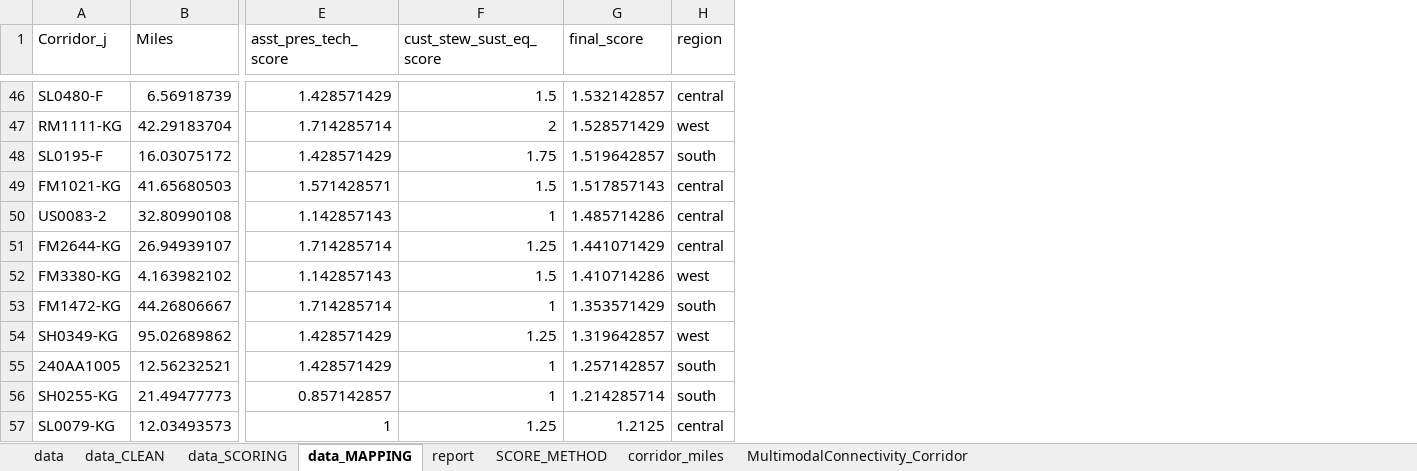
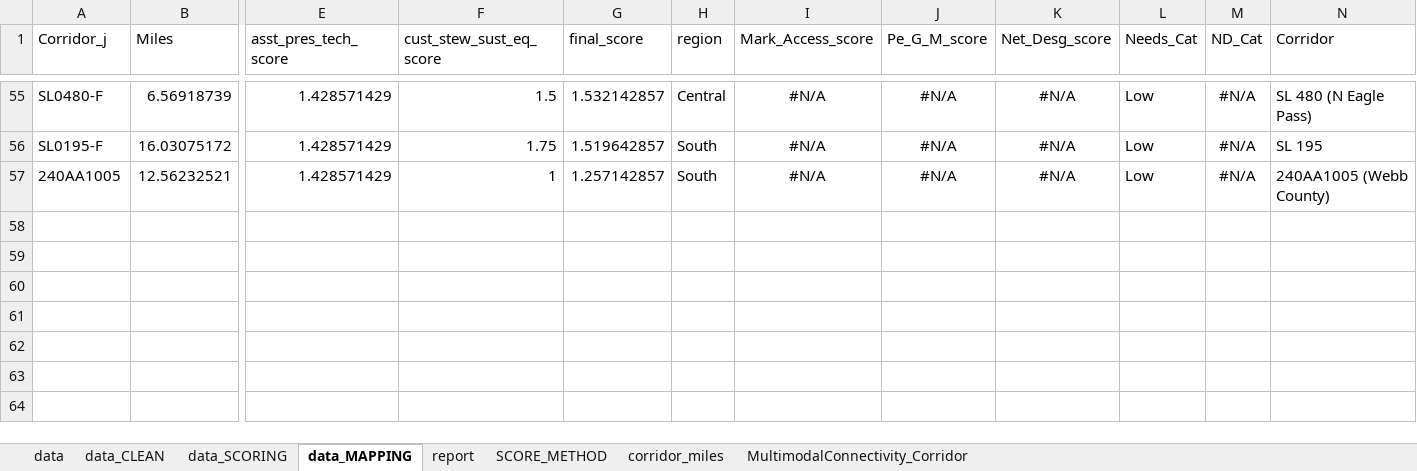
Before and after one commit to mazkamali/r2r_tool_BTMP, an Excel workbook: data/Needs Assessment Criteria_Scores.xlsx, sheet data_MAPPING, drawn as a sheet; only a part is shown, gaps mark what is left out; values as stored, in another font and other column widths than the file's, no borders; removed rows and columns are numbered as before the commit, all else as after; rows hold the shown columns only; the diff covers the shown part only; the diff names each change by its address in the sheet, - before the commit and + after, or states it on an @@ line.

```diff
--- a/data/Needs Assessment Criteria_Scores.xlsx (sheet data_MAPPING)
+++ b/data/Needs Assessment Criteria_Scores.xlsx (sheet data_MAPPING)
+column I (Mark_Access_score), rows 55-57: all #N/A
+column J (Pe_G_M_score), rows 55-57: all #N/A
+column K (Net_Desg_score), rows 55-57: all #N/A
+column L (Needs_Cat), rows 55-57: all Low
+column M (ND_Cat), rows 55-57: all #N/A
+column N (Corridor), rows 55-57: SL 480 (N Eagle Pass) | SL 195 | 240AA1005 (Webb County)
-H55 (region): central
+H55 (region): Central
-row 47: RM1111-KG | 42.29183704 | 1.714285714 | 2 | 1.528571429 | west
-H56 (region): south
+H56 (region): South
-row 49: FM1021-KG | 41.65680503 | 1.571428571 | 1.5 | 1.517857143 | central
-row 50: US0083-2 | 32.80990108 | 1.142857143 | 1 | 1.485714286 | central
-row 51: FM2644-KG | 26.94939107 | 1.714285714 | 1.25 | 1.441071429 | central
-row 52: FM3380-KG | 4.163982102 | 1.142857143 | 1.5 | 1.410714286 | west
-row 53: FM1472-KG | 44.26806667 | 1.714285714 | 1 | 1.353571429 | south
-row 54: SH0349-KG | 95.02689862 | 1.428571429 | 1.25 | 1.319642857 | west
-H57 (region): south
+H57 (region): South
-row 56: SH0255-KG | 21.49477773 | 0.857142857 | 1 | 1.214285714 | south
-row 57: SL0079-KG | 12.03493573 | 1 | 1.25 | 1.2125 | central
```
Also changed, not shown: 43 added rows, 34 removed rows and 10 edited cells elsewhere in this sheet, sheet report, sheet SCORE_METHOD, 1 other file.
